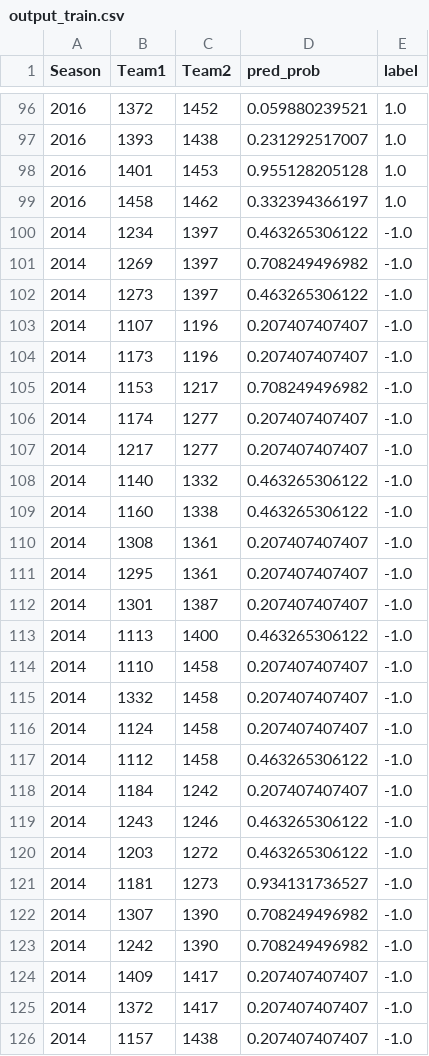
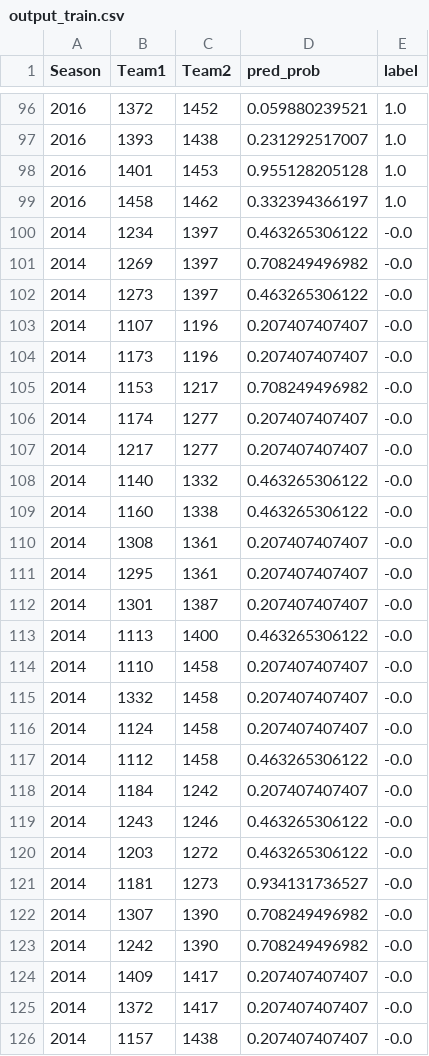
Before and after one commit to ChaseThomas/Kaggle-March-Madness, a CSV file: Eric/output_train.csv, drawn as a sheet; only a part is shown, gaps mark what is left out; the diff covers the shown part only.

```diff
--- a/Eric/output_train.csv
+++ b/Eric/output_train.csv
@@ -99,28 +99,28 @@ Season,Team1,Team2,pred_prob,label
 2016,1458,1462,0.332394366197,1.0
-2014,1234,1397,0.463265306122,-1.0
-2014,1269,1397,0.708249496982,-1.0
-2014,1273,1397,0.463265306122,-1.0
-2014,1107,1196,0.207407407407,-1.0
-2014,1173,1196,0.207407407407,-1.0
-2014,1153,1217,0.708249496982,-1.0
-2014,1174,1277,0.207407407407,-1.0
-2014,1217,1277,0.207407407407,-1.0
-2014,1140,1332,0.463265306122,-1.0
-2014,1160,1338,0.463265306122,-1.0
-2014,1308,1361,0.207407407407,-1.0
-2014,1295,1361,0.207407407407,-1.0
-2014,1301,1387,0.207407407407,-1.0
-2014,1113,1400,0.463265306122,-1.0
-2014,1110,1458,0.207407407407,-1.0
-2014,1332,1458,0.207407407407,-1.0
-2014,1124,1458,0.207407407407,-1.0
-2014,1112,1458,0.463265306122,-1.0
-2014,1184,1242,0.207407407407,-1.0
-2014,1243,1246,0.463265306122,-1.0
-2014,1203,1272,0.463265306122,-1.0
-2014,1181,1273,0.934131736527,-1.0
-2014,1307,1390,0.708249496982,-1.0
-2014,1242,1390,0.708249496982,-1.0
-2014,1409,1417,0.207407407407,-1.0
-2014,1372,1417,0.207407407407,-1.0
-2014,1157,1438,0.207407407407,-1.0
+2014,1234,1397,0.463265306122,-0.0
+2014,1269,1397,0.708249496982,-0.0
+2014,1273,1397,0.463265306122,-0.0
+2014,1107,1196,0.207407407407,-0.0
+2014,1173,1196,0.207407407407,-0.0
+2014,1153,1217,0.708249496982,-0.0
+2014,1174,1277,0.207407407407,-0.0
+2014,1217,1277,0.207407407407,-0.0
+2014,1140,1332,0.463265306122,-0.0
+2014,1160,1338,0.463265306122,-0.0
+2014,1308,1361,0.207407407407,-0.0
+2014,1295,1361,0.207407407407,-0.0
+2014,1301,1387,0.207407407407,-0.0
+2014,1113,1400,0.463265306122,-0.0
+2014,1110,1458,0.207407407407,-0.0
+2014,1332,1458,0.207407407407,-0.0
+2014,1124,1458,0.207407407407,-0.0
+2014,1112,1458,0.463265306122,-0.0
+2014,1184,1242,0.207407407407,-0.0
+2014,1243,1246,0.463265306122,-0.0
+2014,1203,1272,0.463265306122,-0.0
+2014,1181,1273,0.934131736527,-0.0
+2014,1307,1390,0.708249496982,-0.0
+2014,1242,1390,0.708249496982,-0.0
+2014,1409,1417,0.207407407407,-0.0
+2014,1372,1417,0.207407407407,-0.0
+2014,1157,1438,0.207407407407,-0.0
```
Also changed, not shown: 76 edited cells elsewhere in this file, Eric/Model_input.csv, 2 other files.
